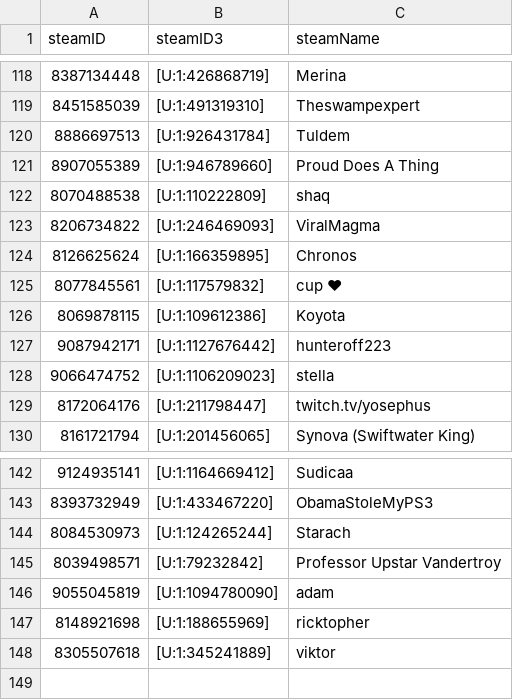
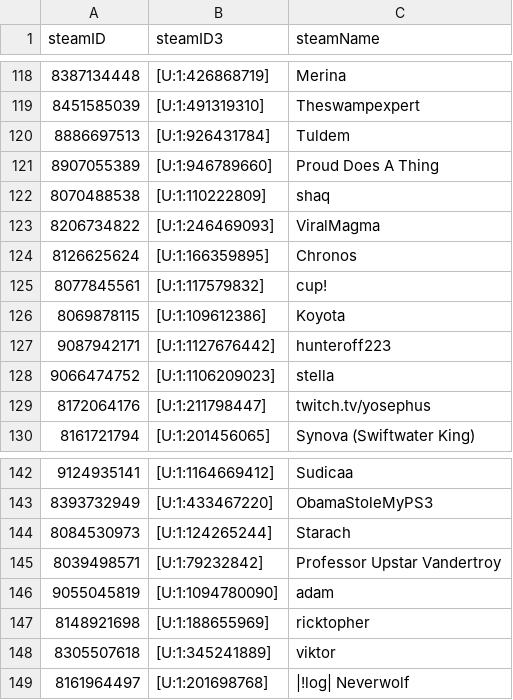
Before and after one commit to shelchang/tf2cc-data, a CSV file: persons.csv, drawn as a sheet; only a part is shown, gaps mark what is left out.

```diff
--- a/persons.csv
+++ b/persons.csv
@@ -124,3 +124,3 @@ steamID,steamID3,steamName
 8126625624,[U:1:166359895],Chronos
-8077845561,[U:1:117579832],cup ❤
+8077845561,[U:1:117579832],cup!
 8069878115,[U:1:109612386],Koyota
@@ -148 +148,2 @@ steamID,steamID3,steamName
 8305507618,[U:1:345241889],viktor
+8161964497,[U:1:201698768],|!log| Neverwolf
```
Also changed, not shown: matches.csv, results.csv, 1 other file.
